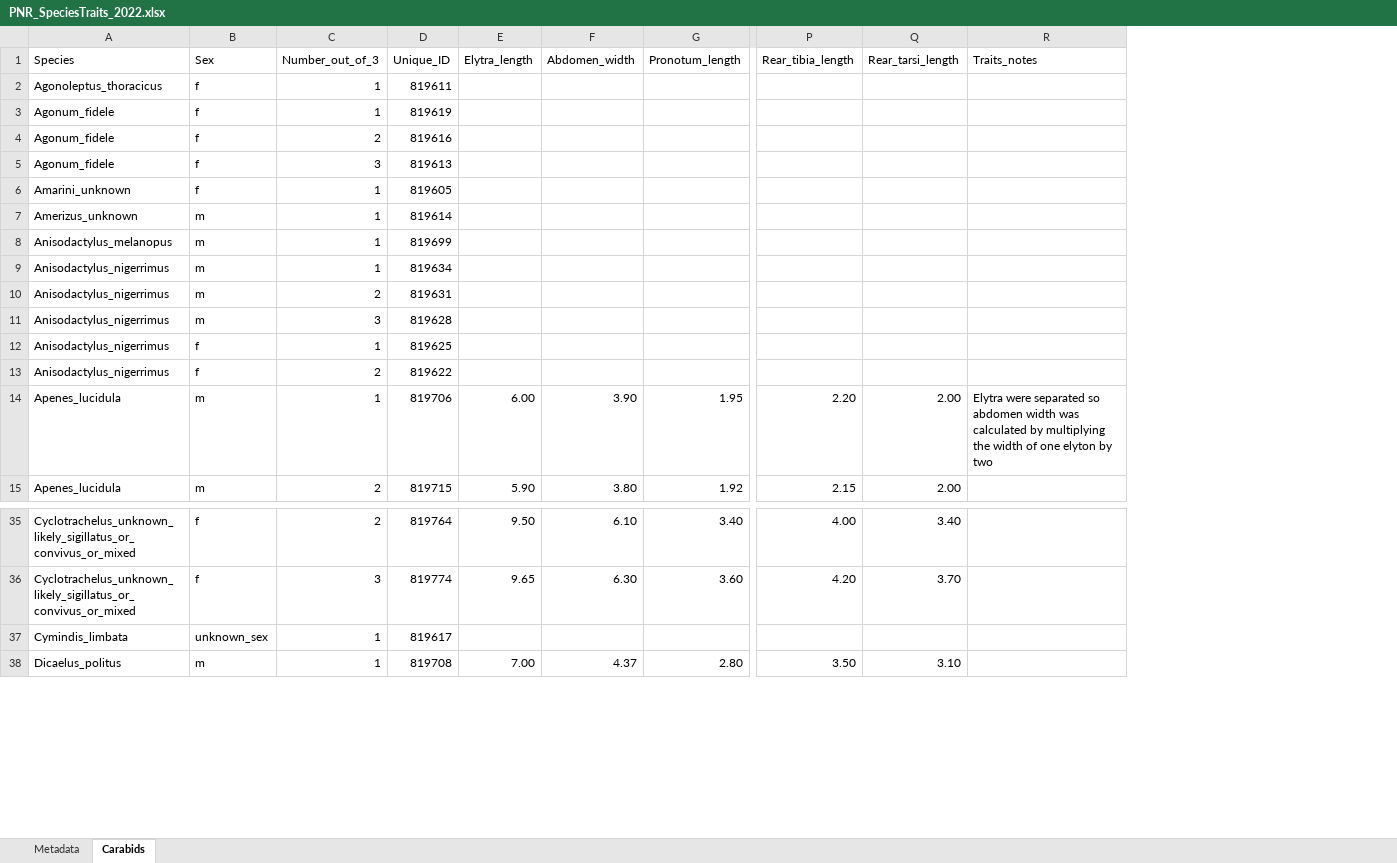
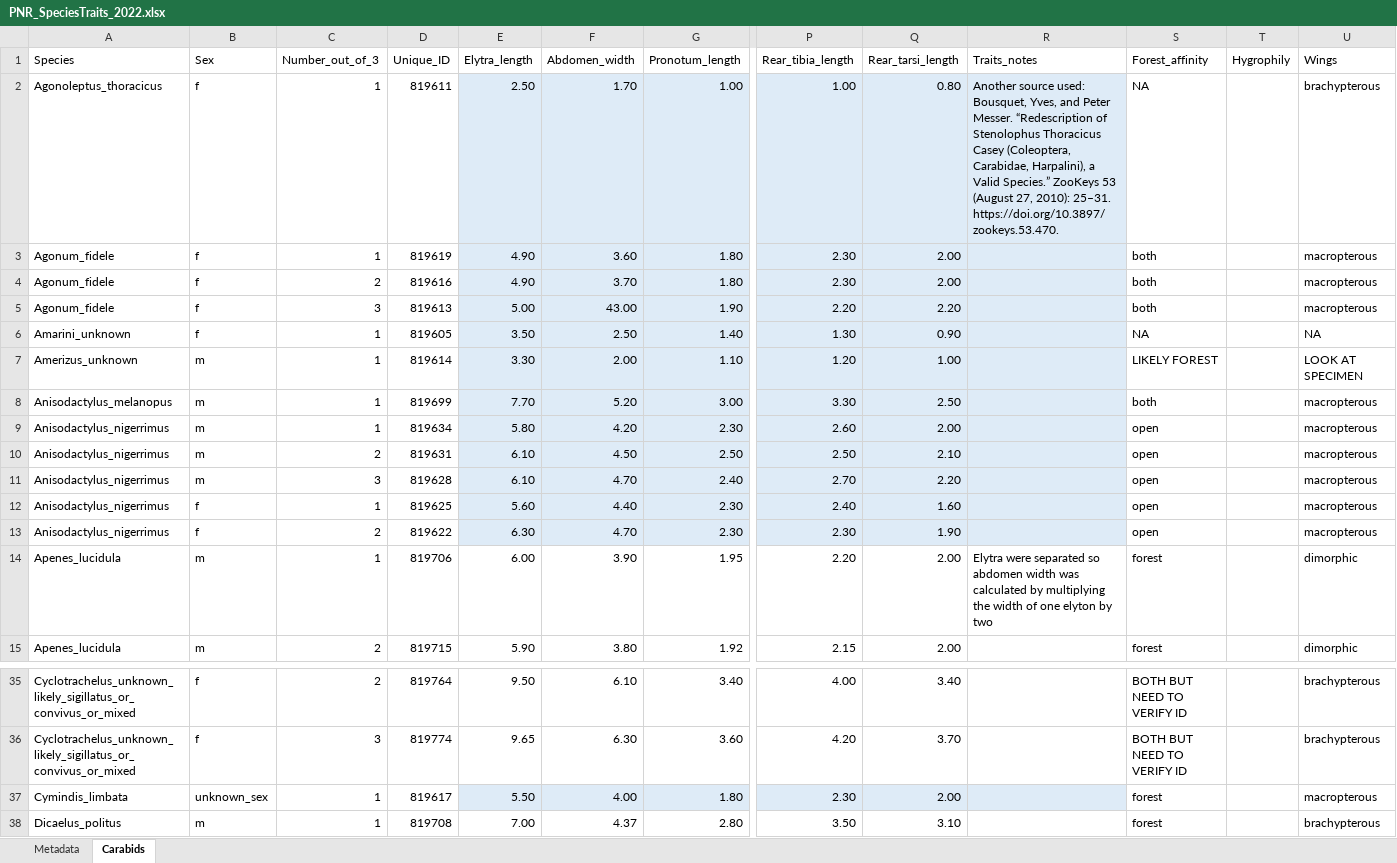
Before and after one commit to KPerryLab/PNR_Beetles, an Excel workbook: PNR_Raw_Data/PNR_SpeciesTraits_2022.xlsx, sheet Carabids, drawn as a sheet; only a part is shown, gaps mark what is left out; values as stored, in another font and other column widths than the file's, no borders; removed rows and columns are numbered as before the commit, all else as after; rows hold the shown columns only; the diff covers the shown part only; the diff names each change by its address in the sheet, - before the commit and + after, or states it on an @@ line.

Commit message:
Traits
changed a typo in a name. entered carabid traits.

```diff
--- a/PNR_Raw_Data/PNR_SpeciesTraits_2022.xlsx (sheet Carabids)
+++ b/PNR_Raw_Data/PNR_SpeciesTraits_2022.xlsx (sheet Carabids)
+column S (Forest_affinity), rows 14-15: forest | forest; rows 35-36: BOTH BUT NEED TO VERIFY ID | BOTH BUT NEED TO VERIFY ID; row 38: forest
+column T (Hygrophily), empty
+column U (Wings), rows 14-15: dimorphic | dimorphic; rows 35-36: brachypterous | brachypterous; row 38: brachypterous
-row 2: Agonoleptus_thoracicus | f | 1 | 819611
-row 3: Agonum_fidele | f | 1 | 819619
-row 4: Agonum_fidele | f | 2 | 819616
-row 5: Agonum_fidele | f | 3 | 819613
-row 6: Amarini_unknown | f | 1 | 819605
-row 7: Amerizus_unknown | m | 1 | 819614
-row 8: Anisodactylus_melanopus | m | 1 | 819699
-row 9: Anisodactylus_nigerrimus | m | 1 | 819634
-row 10: Anisodactylus_nigerrimus | m | 2 | 819631
-row 11: Anisodactylus_nigerrimus | m | 3 | 819628
-row 12: Anisodactylus_nigerrimus | f | 1 | 819625
-row 13: Anisodactylus_nigerrimus | f | 2 | 819622
+row 2: Agonoleptus_thoracicus | f | 1 | 819611 | 2.50 | 1.70 | 1.00 | 1.00 | 0.80 | Another source used: Bousquet, Yves, and Peter Messer. “Redescription of Stenolophus Thoracicus Casey (Coleoptera, Carabidae, Harpalini), a Valid Species.” ZooKeys 53 (August 27, 2010): 25–31. https://doi.org/10.3897/zookeys.53.470. | NA |  | brachypterous
+row 3: Agonum_fidele | f | 1 | 819619 | 4.90 | 3.60 | 1.80 | 2.30 | 2.00 |  | both |  | macropterous
+row 4: Agonum_fidele | f | 2 | 819616 | 4.90 | 3.70 | 1.80 | 2.30 | 2.00 |  | both |  | macropterous
+row 5: Agonum_fidele | f | 3 | 819613 | 5.00 | 43.00 | 1.90 | 2.20 | 2.20 |  | both |  | macropterous
+row 6: Amarini_unknown | f | 1 | 819605 | 3.50 | 2.50 | 1.40 | 1.30 | 0.90 |  | NA |  | NA
+row 7: Amerizus_unknown | m | 1 | 819614 | 3.30 | 2.00 | 1.10 | 1.20 | 1.00 |  | LIKELY FOREST |  | LOOK AT SPECIMEN
+row 8: Anisodactylus_melanopus | m | 1 | 819699 | 7.70 | 5.20 | 3.00 | 3.30 | 2.50 |  | both |  | macropterous
+row 9: Anisodactylus_nigerrimus | m | 1 | 819634 | 5.80 | 4.20 | 2.30 | 2.60 | 2.00 |  | open |  | macropterous
+row 10: Anisodactylus_nigerrimus | m | 2 | 819631 | 6.10 | 4.50 | 2.50 | 2.50 | 2.10 |  | open |  | macropterous
+row 11: Anisodactylus_nigerrimus | m | 3 | 819628 | 6.10 | 4.70 | 2.40 | 2.70 | 2.20 |  | open |  | macropterous
+row 12: Anisodactylus_nigerrimus | f | 1 | 819625 | 5.60 | 4.40 | 2.30 | 2.40 | 1.60 |  | open |  | macropterous
+row 13: Anisodactylus_nigerrimus | f | 2 | 819622 | 6.30 | 4.70 | 2.30 | 2.30 | 1.90 |  | open |  | macropterous
-row 37: Cymindis_limbata | unknown_sex | 1 | 819617
+row 37: Cymindis_limbata | unknown_sex | 1 | 819617 | 5.50 | 4.00 | 1.80 | 2.30 | 2.00 |  | forest |  | macropterous
```
Also changed, not shown: 45 added rows and 45 removed rows elsewhere in this sheet, sheet Metadata, hidden cells, charts or pictures, PNR_Raw_Data/PNR2022_Aaron_pinned_InvertebrateCommunity.xlsx, PNR_Raw_Data/PNR_EnvironmentalData.xlsx, 11 other files.
